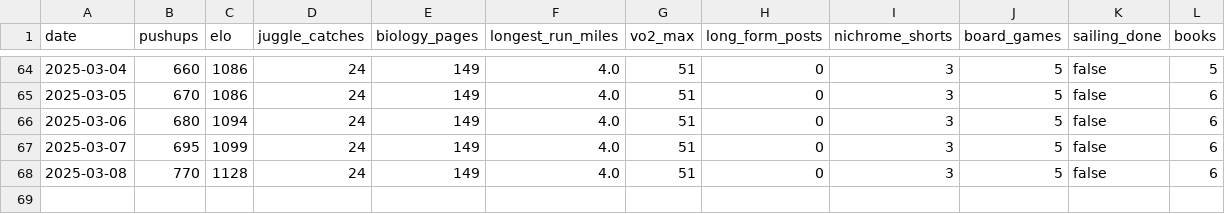
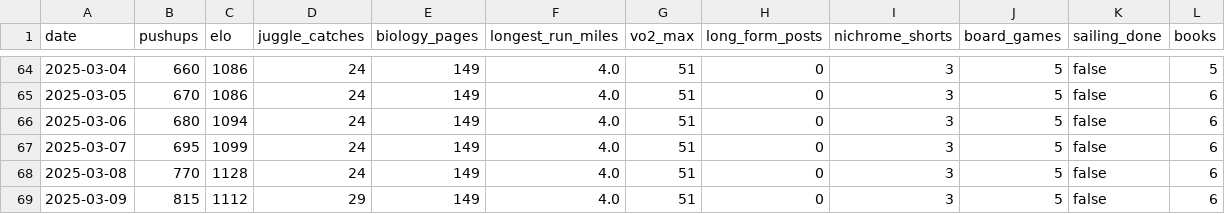
Before and after one commit to Arun2642/arunjohnson-site, a CSV file: data/new-years-resolutions.csv, drawn as a sheet; only a part is shown, gaps mark what is left out.

Commit message:
Updated resolutions data

```diff
--- a/data/new-years-resolutions.csv
+++ b/data/new-years-resolutions.csv
@@ -68 +68,2 @@ date,pushups,elo,juggle_catches,biology_pages,longest_run_miles,vo2_max,long_for
 2025-03-08,770,1128,24,149,4.0,51,0,3,5,false,6
+2025-03-09,815,1112,29,149,4.0,51,0,3,5,false,6
```
